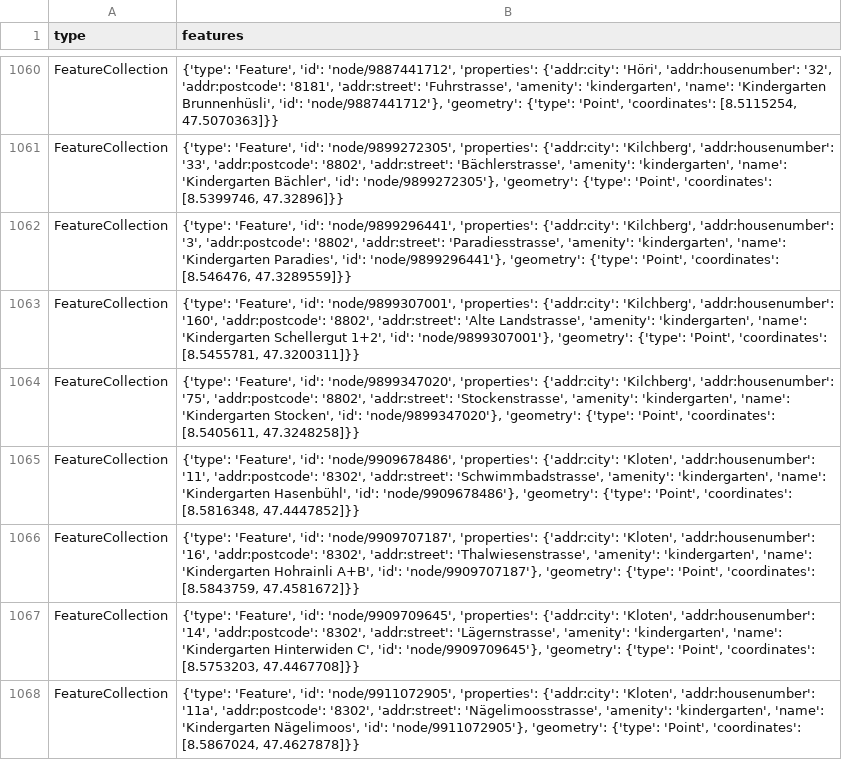
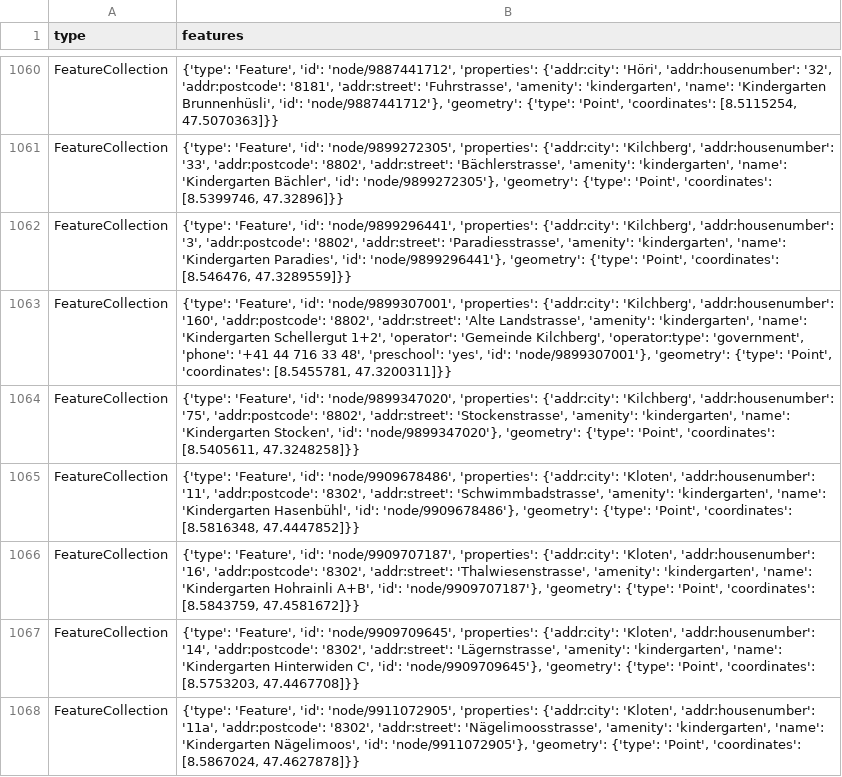
Before and after one commit to OpenBracketsCH/rescue-data, a CSV file: data/csv/kindergarten/kindergarten_dispo_srz.csv, drawn as a sheet; only a part is shown, gaps mark what is left out.

```diff
--- a/data/csv/kindergarten/kindergarten_dispo_srz.csv
+++ b/data/csv/kindergarten/kindergarten_dispo_srz.csv
@@ -1062,3 +1062,3 @@ FeatureCollection,"{'type': 'Feature', 'id': 'node/9899272305', 'properties': {'
 FeatureCollection,"{'type': 'Feature', 'id': 'node/9899296441', 'properties': {'addr:city': 'Kilchberg', 'addr:housenumber': '3', 'addr:postcode': '8802', 'addr:street': 'Paradiesstrasse', 'amenity': 'kindergarten', 'name': 'Kindergarten Paradies', 'id': 'node/9899296441'}, 'geometry': {'type': 'Point', 'coordinates': [8.546476, 47.3289559]}}"
-FeatureCollection,"{'type': 'Feature', 'id': 'node/9899307001', 'properties': {'addr:city': 'Kilchberg', 'addr:housenumber': '160', 'addr:postcode': '8802', 'addr:street': 'Alte Landstrasse', 'amenity': 'kindergarten', 'name': 'Kindergarten Schellergut 1+2', 'id': 'node/9899307001'}, 'geometry': {'type': 'Point', 'coordinates': [8.5455781, 47.3200311]}}"
+FeatureCollection,"{'type': 'Feature', 'id': 'node/9899307001', 'properties': {'addr:city': 'Kilchberg', 'addr:housenumber': '160', 'addr:postcode': '8802', 'addr:street': 'Alte Landstrasse', 'amenity': 'kindergarten', 'name': 'Kindergarten Schellergut 1+2', 'operator': 'Gemeinde Kilchberg', 'operator:type': 'government', 'phone': '+41 44 716 33 48', 'preschool': 'yes', 'id': 'node/9899307001'}, 'geometry': {'type': 'Point', 'coordinates': [8.5455781, 47.3200311]}}"
 FeatureCollection,"{'type': 'Feature', 'id': 'node/9899347020', 'properties': {'addr:city': 'Kilchberg', 'addr:housenumber': '75', 'addr:postcode': '8802', 'addr:street': 'Stockenstrasse', 'amenity': 'kindergarten', 'name': 'Kindergarten Stocken', 'id': 'node/9899347020'}, 'geometry': {'type': 'Point', 'coordinates': [8.5405611, 47.3248258]}}"
```
Also changed, not shown: data/csv/childcare/childcare_dispo_srz.csv, data/csv/childcare/childcare_kt_zh.csv, 12 other files.
